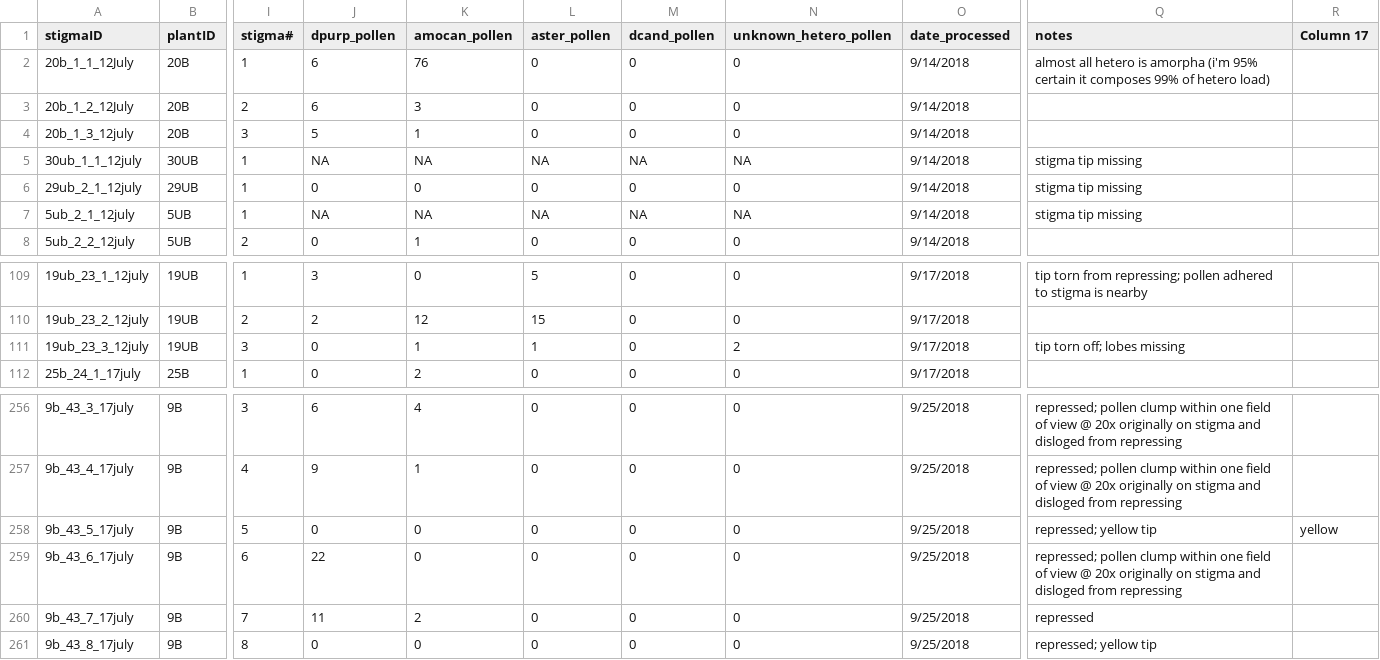
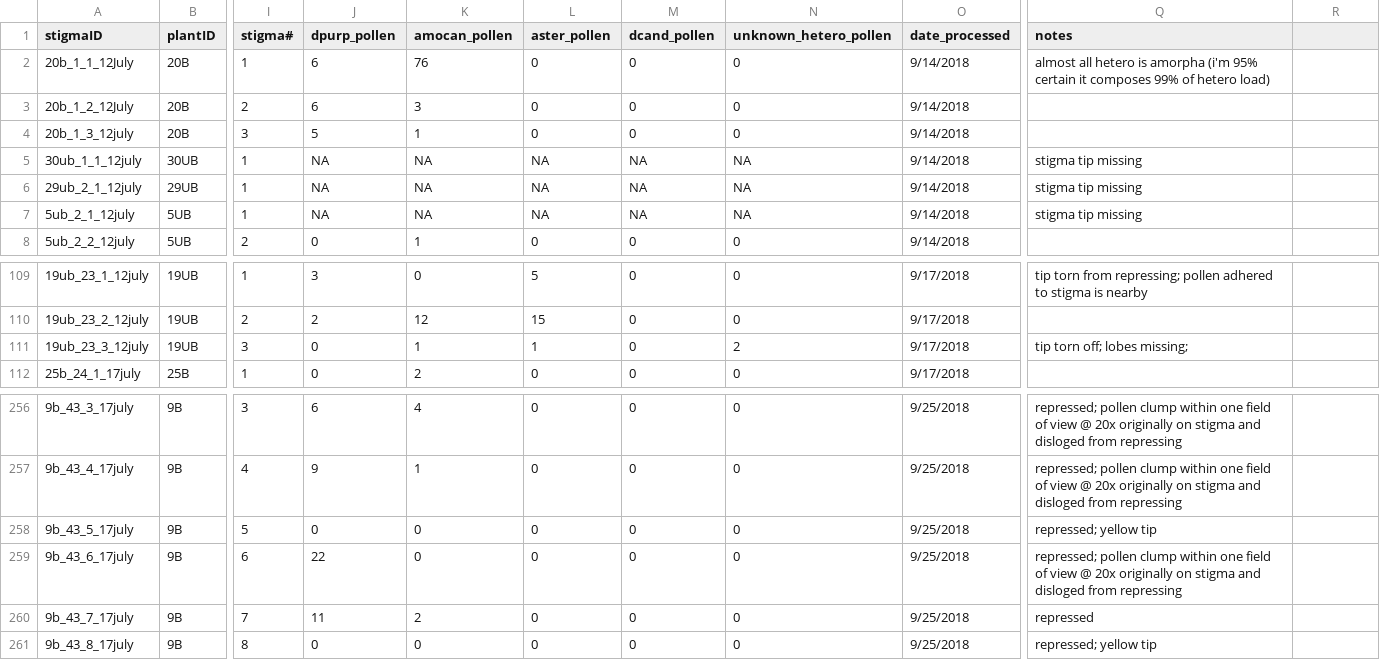
Before and after one commit to alan-ritchie-jr/dalea, a CSV file: data/non_database_csvs/stigma-pollen-counts_23March2019.csv, drawn as a sheet; only a part is shown, gaps mark what is left out; the diff names each change by its address in the sheet, - before the commit and + after, or states it on an @@ line.

```diff
--- a/data/non_database_csvs/stigma-pollen-counts_23March2019.csv
+++ b/data/non_database_csvs/stigma-pollen-counts_23March2019.csv
-R1: Column 17
+R1: (empty)
-J6 (dpurp_pollen): 0
+J6 (dpurp_pollen): NA
-K6 (amocan_pollen): 0
+K6 (amocan_pollen): NA
-L6 (aster_pollen): 0
+L6 (aster_pollen): NA
-M6 (dcand_pollen): 0
+M6 (dcand_pollen): NA
-N6 (unknown_hetero_pollen): 0
+N6 (unknown_hetero_pollen): NA
-Q111 (notes): tip torn off; lobes missing
+Q111 (notes): tip torn off; lobes missing;
-R258: yellow
+R258: (empty)
```
Also changed, not shown: data/focal_pheno.csv, data/non_database_csvs/dalea_seed_counts_7May2019.csv, 13 other files.
